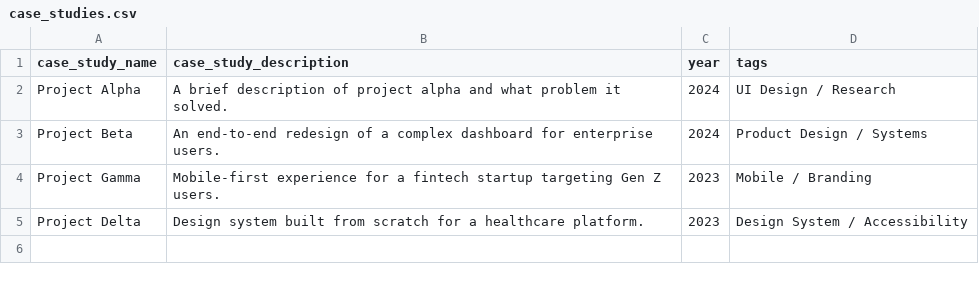
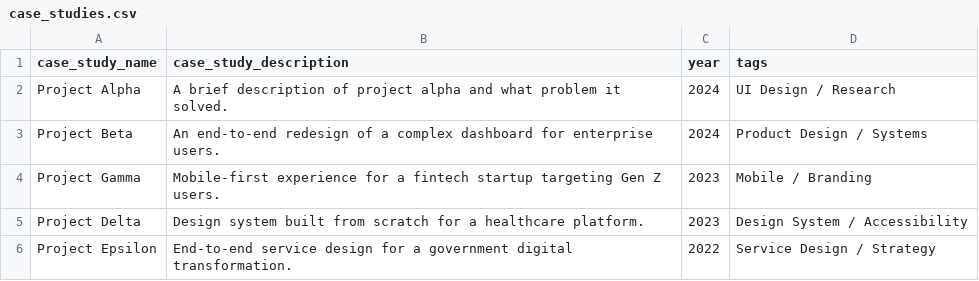
Before and after one commit to pateldvija20/pateldvija20.github.io, a CSV file: public/data/case_studies.csv, drawn as a sheet.

```diff
--- a/public/data/case_studies.csv
+++ b/public/data/case_studies.csv
@@ -5 +5,2 @@ Project Gamma,Mobile-first experience for a fintech startup targeting Gen Z user
 Project Delta,Design system built from scratch for a healthcare platform.,2023,Design System / Accessibility
+Project Epsilon,End-to-end service design for a government digital transformation.,2022,Service Design / Strategy
```
Also changed, not shown: 7 other files.
